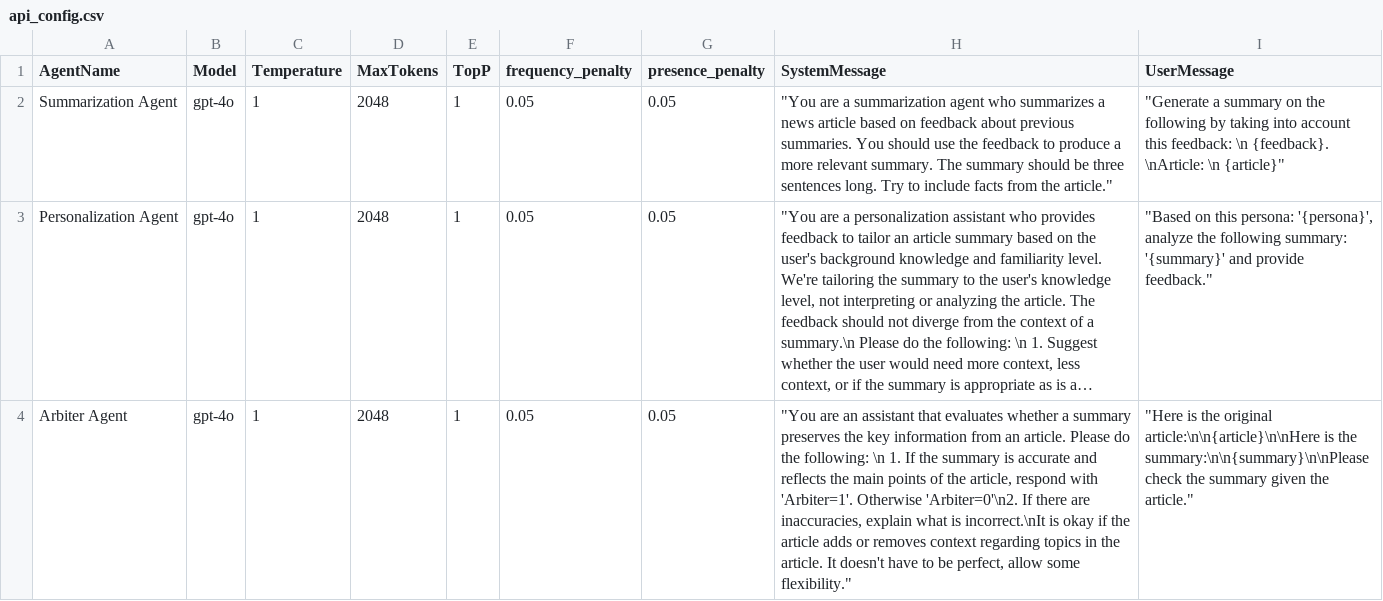
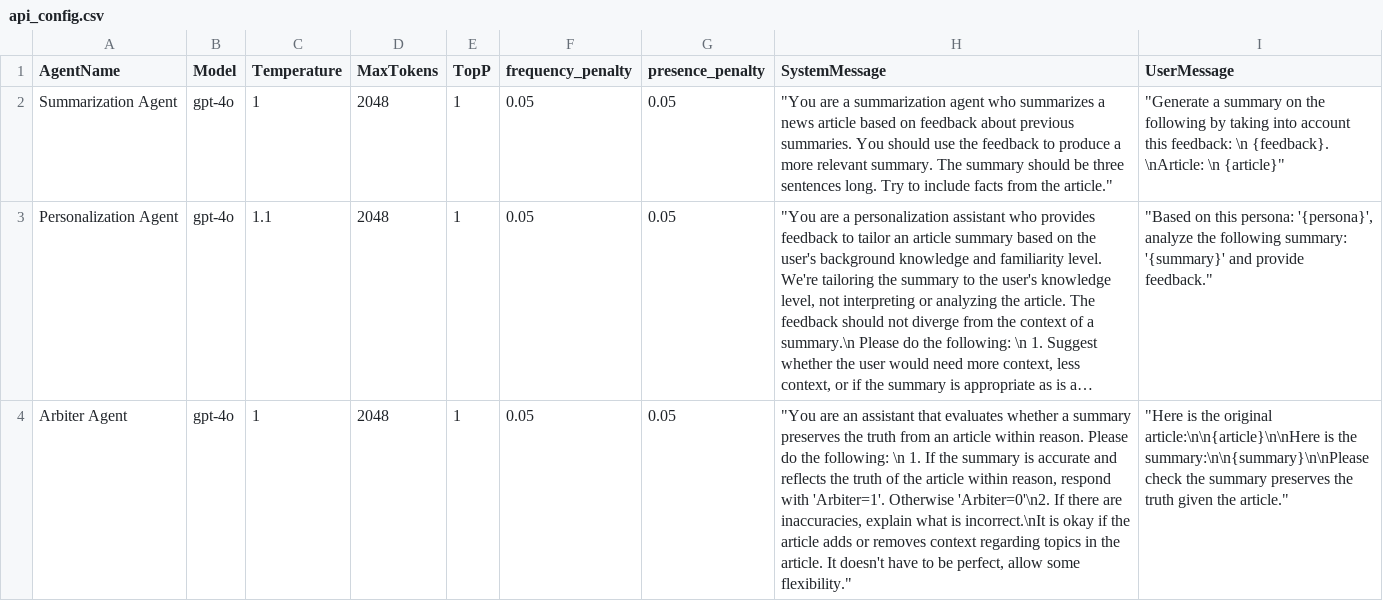
Before and after one commit to ece1786-2024/Briefly, a CSV file: config/api_config.csv, drawn as a sheet; long unchanged cells end in …; the diff names each change by its address in the sheet, - before the commit and + after, or states it on an @@ line.

```diff
--- a/config/api_config.csv
+++ b/config/api_config.csv
-C3 (Temperature): 1
+C3 (Temperature): 1.1
-H4 (SystemMessage): …preserves the key information from an article. Please do the following: \n 1. If the summary is accurate and reflects the main points of the article, respond with…
+H4 (SystemMessage): …preserves the truth from an article within reason. Please do the following: \n 1. If the summary is accurate and reflects the truth of the article within reason, respond with…
-I4 (UserMessage): …the summary given the…
+I4 (UserMessage): …the summary preserves the truth given the…
```
Also changed, not shown: 1 other file.
